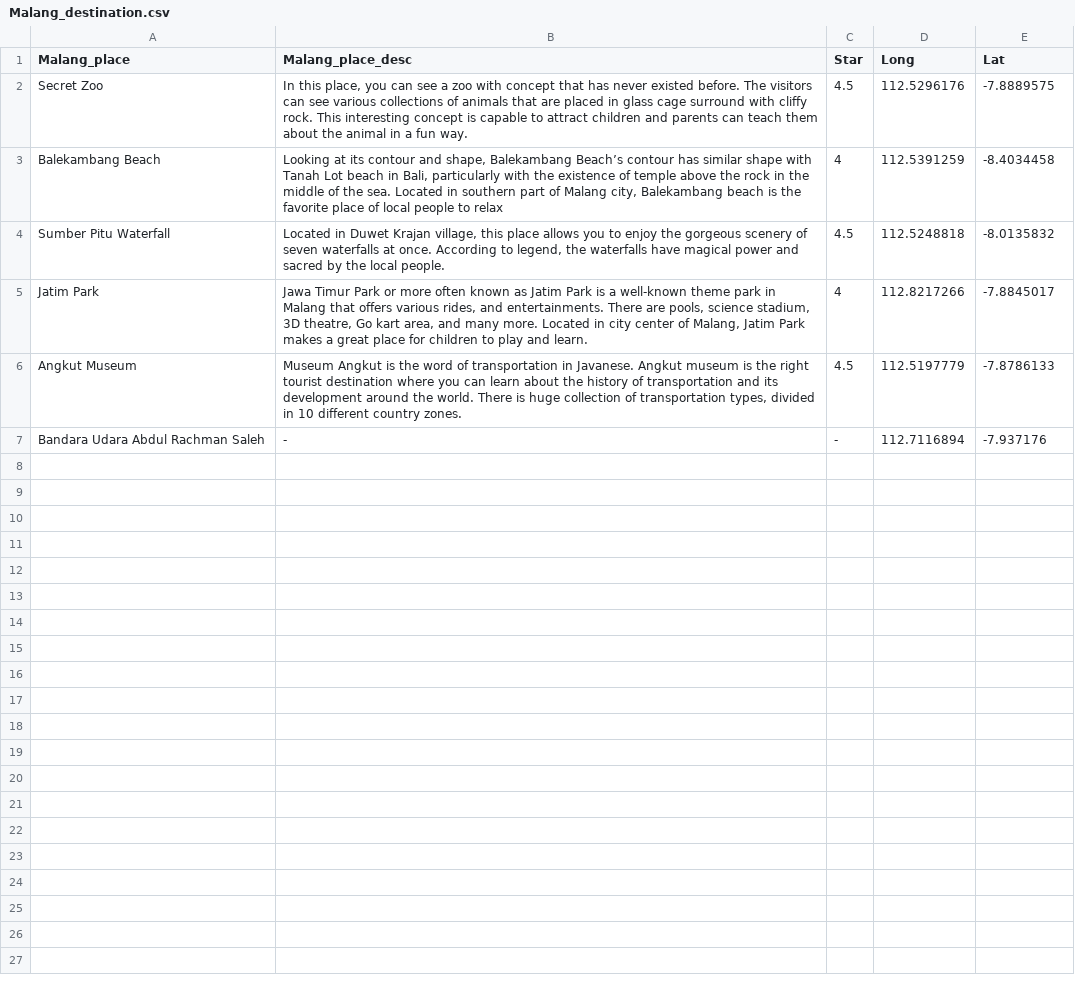
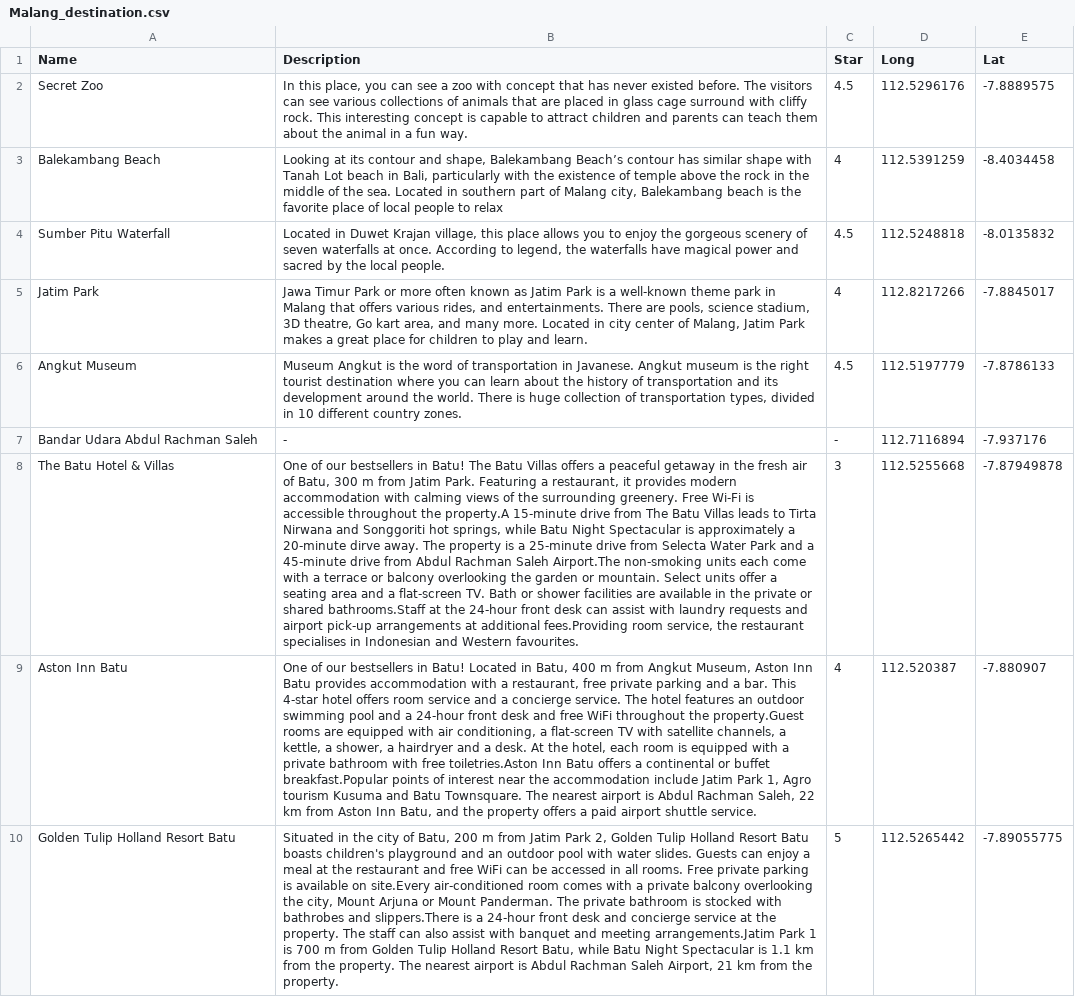
Before and after one commit to AurelliaChristie/BeautIndonesia, a CSV file: Data/Malang_destination.csv, drawn as a sheet; the diff names each change by its address in the sheet, - before the commit and + after, or states it on an @@ line.

```diff
--- a/Data/Malang_destination.csv
+++ b/Data/Malang_destination.csv
-A1: Malang_place
+A1: Name
-B1: Malang_place_desc
+B1: Description
-A7 (Name): Bandara Udara Abdul Rachman Saleh
+A7 (Name): Bandar Udara Abdul Rachman Saleh
+row 8: The Batu Hotel & Villas | One of our bestsellers in Batu! The Batu Villas offers a peaceful getaway in the fresh air of Batu, 300 m from Jatim Park. Featuring a restaurant, it provides modern accommodation with calming views of the surrounding greenery. Free Wi-Fi is accessible throughout the property.A 15-minute drive from The Batu Villas leads to Tirta Nirwana and Songgoriti hot springs, while Batu Night Spectacular is approximately a 20-minute dirve away. The property is a 25-minute drive from Selecta Water Park and a 45-minute drive from Abdul Rachman Saleh Airport.The non-smoking units each come with a terrace or balcony overlooking the garden or mountain. Select units offer a seating area and a flat-screen TV. Bath or shower facilities are available in the private or shared bathrooms.Staff at the 24-hour front desk can assist with laundry requests and airport pick-up arrangements at additional fees.Providing room service, the restaurant specialises in Indonesian and Western favourites. | 3 | 112.5255668 | -7.87949878
+row 9: Aston Inn Batu | One of our bestsellers in Batu! Located in Batu, 400 m from Angkut Museum, Aston Inn Batu provides accommodation with a restaurant, free private parking and a bar. This 4-star hotel offers room service and a concierge service. The hotel features an outdoor swimming pool and a 24-hour front desk and free WiFi throughout the property.Guest rooms are equipped with air conditioning, a flat-screen TV with satellite channels, a kettle, a shower, a hairdryer and a desk. At the hotel, each room is equipped with a private bathroom with free toiletries.Aston Inn Batu offers a continental or buffet breakfast.Popular points of interest near the accommodation include Jatim Park 1, Agro tourism Kusuma and Batu Townsquare. The nearest airport is Abdul Rachman Saleh, 22 km from Aston Inn Batu, and the property offers a paid airport shuttle service. | 4 | 112.520387 | -7.880907
+row 10: Golden Tulip Holland Resort Batu | Situated in the city of Batu, 200 m from Jatim Park 2, Golden Tulip Holland Resort Batu boasts children's playground and an outdoor pool with water slides. Guests can enjoy a meal at the restaurant and free WiFi can be accessed in all rooms. Free private parking is available on site.Every air-conditioned room comes with a private balcony overlooking the city, Mount Arjuna or Mount Panderman. The private bathroom is stocked with bathrobes and slippers.There is a 24-hour front desk and concierge service at the property. The staff can also assist with banquet and meeting arrangements.Jatim Park 1 is 700 m from Golden Tulip Holland Resort Batu, while Batu Night Spectacular is 1.1 km from the property. The nearest airport is Abdul Rachman Saleh Airport, 21 km from the property. | 5 | 112.5265442 | -7.89055775
```
Also changed, not shown: Data/Bali_destination.csv, Data/Bandung_destination.csv, 4 other files.
